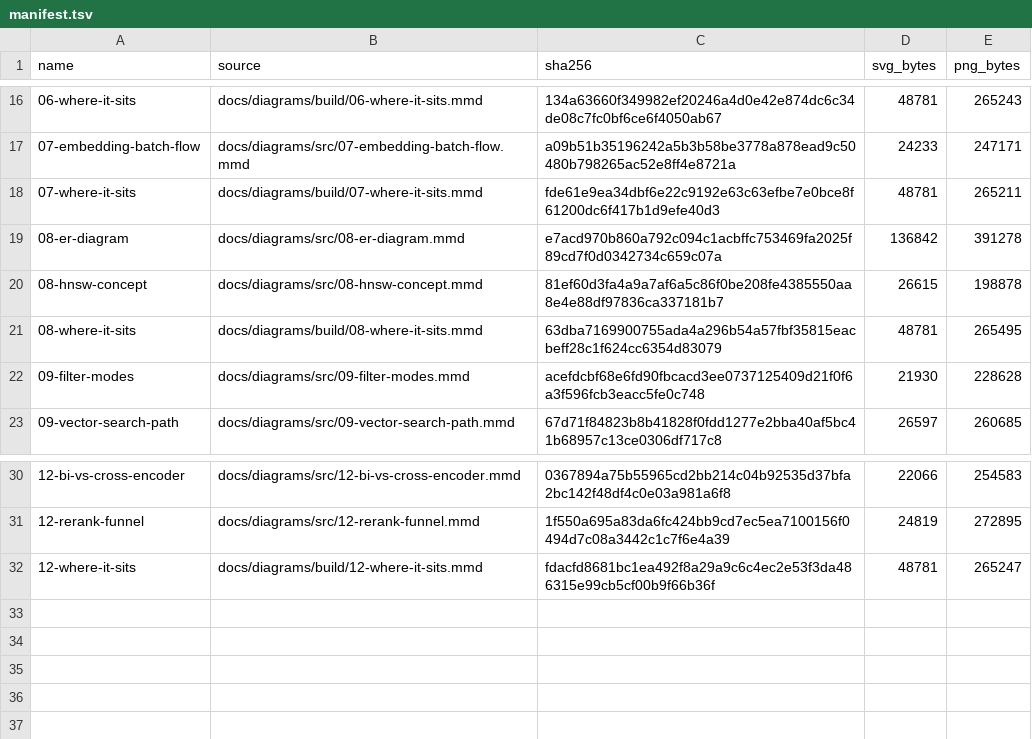
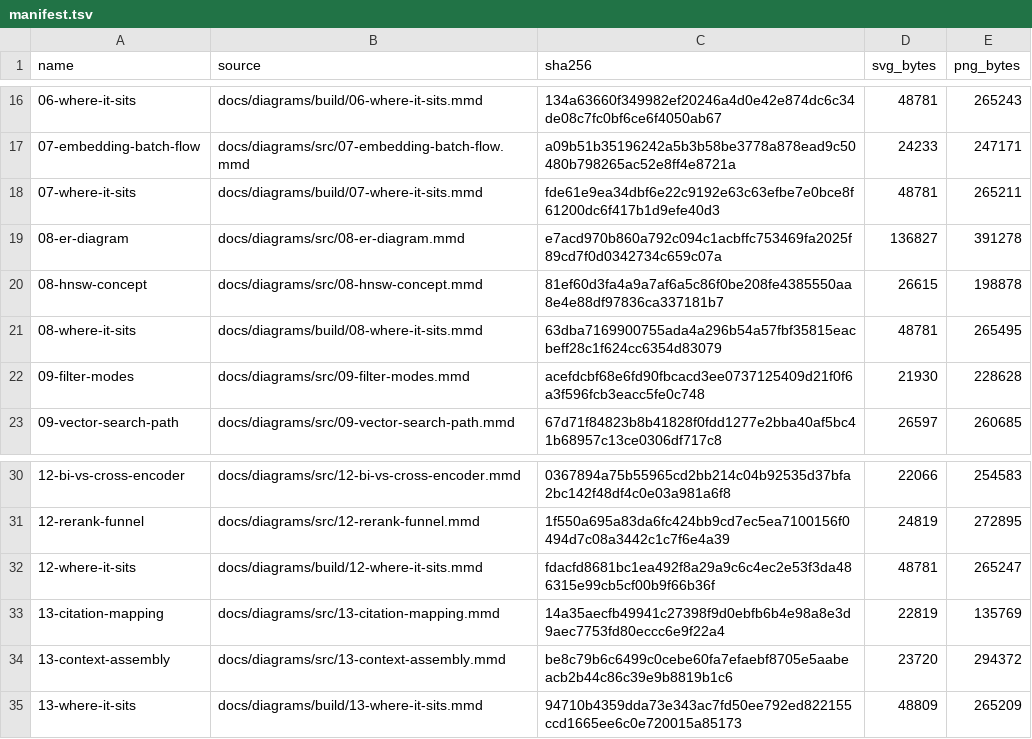
Before and after one commit to Deoxy7/rag-assistant, a TSV file: docs/diagrams/out/manifest.tsv, drawn as a sheet; only a part is shown, gaps mark what is left out.

```diff
--- a/docs/diagrams/out/manifest.tsv
+++ b/docs/diagrams/out/manifest.tsv
@@ -18,3 +18,3 @@ name	source	sha256	svg_bytes	png_bytes
 07-where-it-sits	docs/diagrams/build/07-where-it-sits.mmd	fde61e9ea34dbf6e22c9192e63c63efbe7e0bce8f61200dc6f417b1d9efe40d3	48781	265211
-08-er-diagram	docs/diagrams/src/08-er-diagram.mmd	e7acd970b860a792c094c1acbffc753469fa2025f89cd7f0d0342734c659c07a	136842	391278
+08-er-diagram	docs/diagrams/src/08-er-diagram.mmd	e7acd970b860a792c094c1acbffc753469fa2025f89cd7f0d0342734c659c07a	136827	391278
 08-hnsw-concept	docs/diagrams/src/08-hnsw-concept.mmd	81ef60d3fa4a9a7af6a5c86f0be208fe4385550aa8e4e88df97836ca337181b7	26615	198878
@@ -32 +32,4 @@ name	source	sha256	svg_bytes	png_bytes
 12-where-it-sits	docs/diagrams/build/12-where-it-sits.mmd	fdacfd8681bc1ea492f8a29a9c6c4ec2e53f3da486315e99cb5cf00b9f66b36f	48781	265247
+13-citation-mapping	docs/diagrams/src/13-citation-mapping.mmd	14a35aecfb49941c27398f9d0ebfb6b4e98a8e3d9aec7753fd80eccc6e9f22a4	22819	135769
+13-context-assembly	docs/diagrams/src/13-context-assembly.mmd	be8c79b6c6499c0cebe60fa7efaebf8705e5aabeacb2b44c86c39e9b8819b1c6	23720	294372
+13-where-it-sits	docs/diagrams/build/13-where-it-sits.mmd	94710b4359dda73e343ac7fd50ee792ed822155ccd1665ee6c0e720015a85173	48809	265209
```
Also changed, not shown: docs/diagrams/where-it-sits.tsv, 27 other files.
